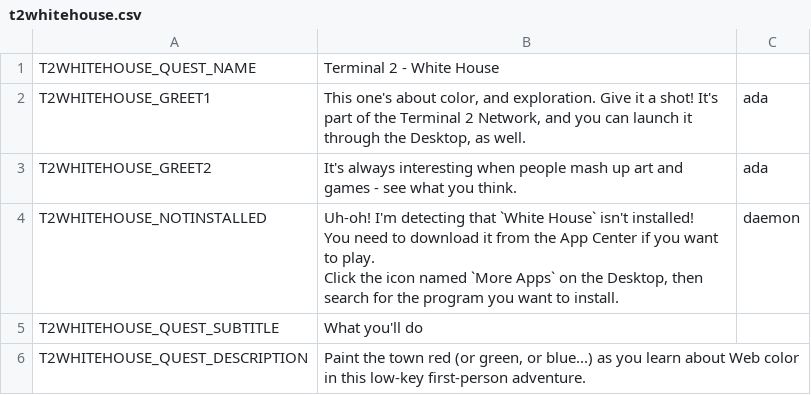
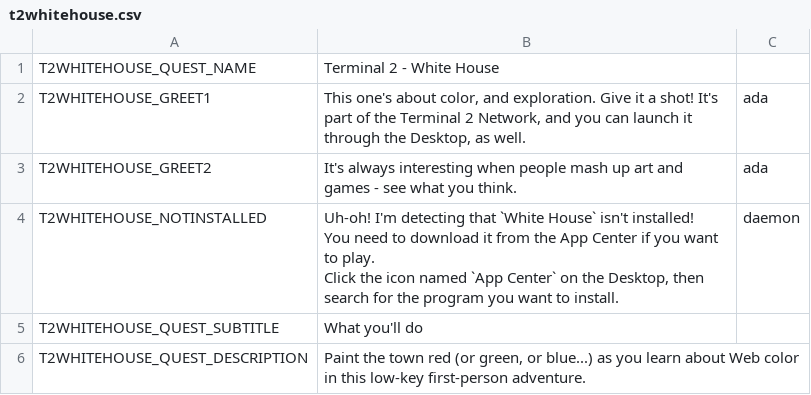
Before and after one commit to endlessm/clubhouse, a CSV file: data/quests_strings/t2whitehouse.csv, drawn as a sheet.

```diff
--- a/data/quests_strings/t2whitehouse.csv
+++ b/data/quests_strings/t2whitehouse.csv
@@ -3,7 +3,7 @@ T2WHITEHOUSE_GREET1,"This one's about color, and exploration. Give it a shot! It
 T2WHITEHOUSE_GREET2,It's always interesting when people mash up art and games - see what you think.,ada,,,
-T2WHITEHOUSE_NOTINSTALLED,"Uh-oh! I'm detecting that `White House` isn't installed!
-
-You need to download it from the App Center if you want to play.
-
-Click the icon named `More Apps` on the Desktop, then search for the program you want to install.",daemon,,,
+T2WHITEHOUSE_NOTINSTALLED,"Uh-oh! I'm detecting that `White House` isn't installed!
+
+You need to download it from the App Center if you want to play.
+
+Click the icon named `App Center` on the Desktop, then search for the program you want to install.",daemon,,,
 T2WHITEHOUSE_QUEST_SUBTITLE,What you'll do,,,,
```
Also changed, not shown: data/quests_strings/t2teddy.csv.
